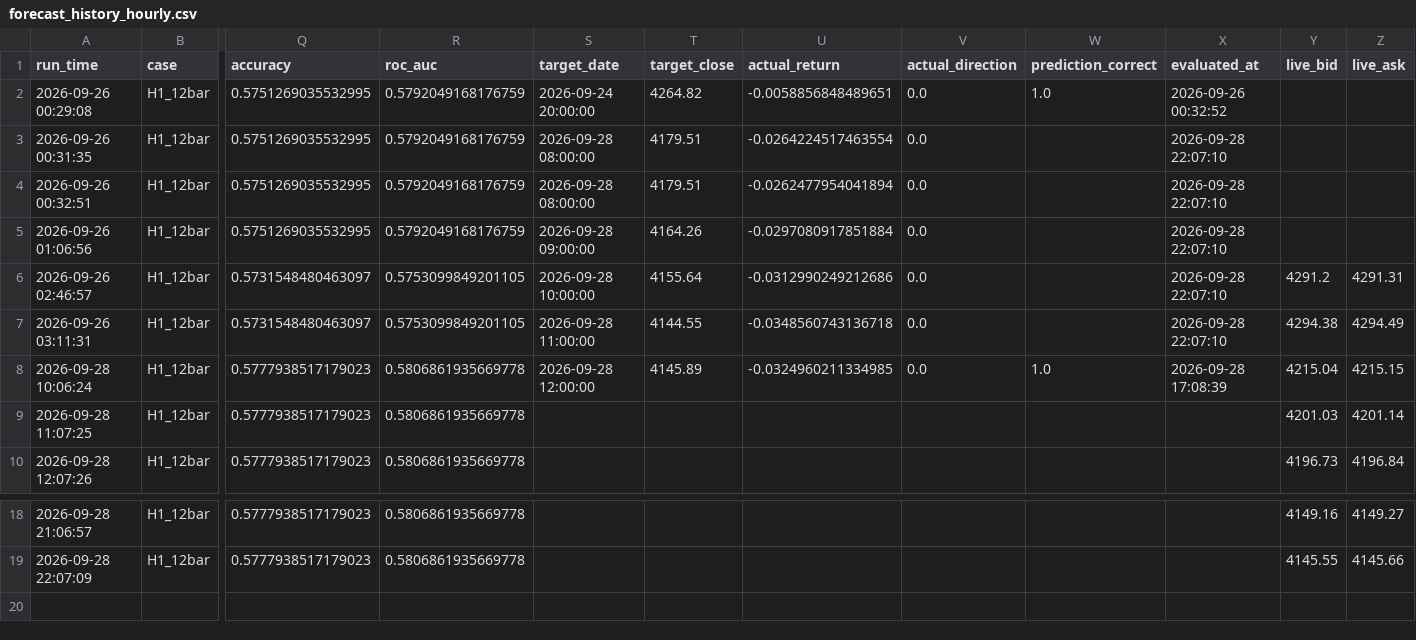
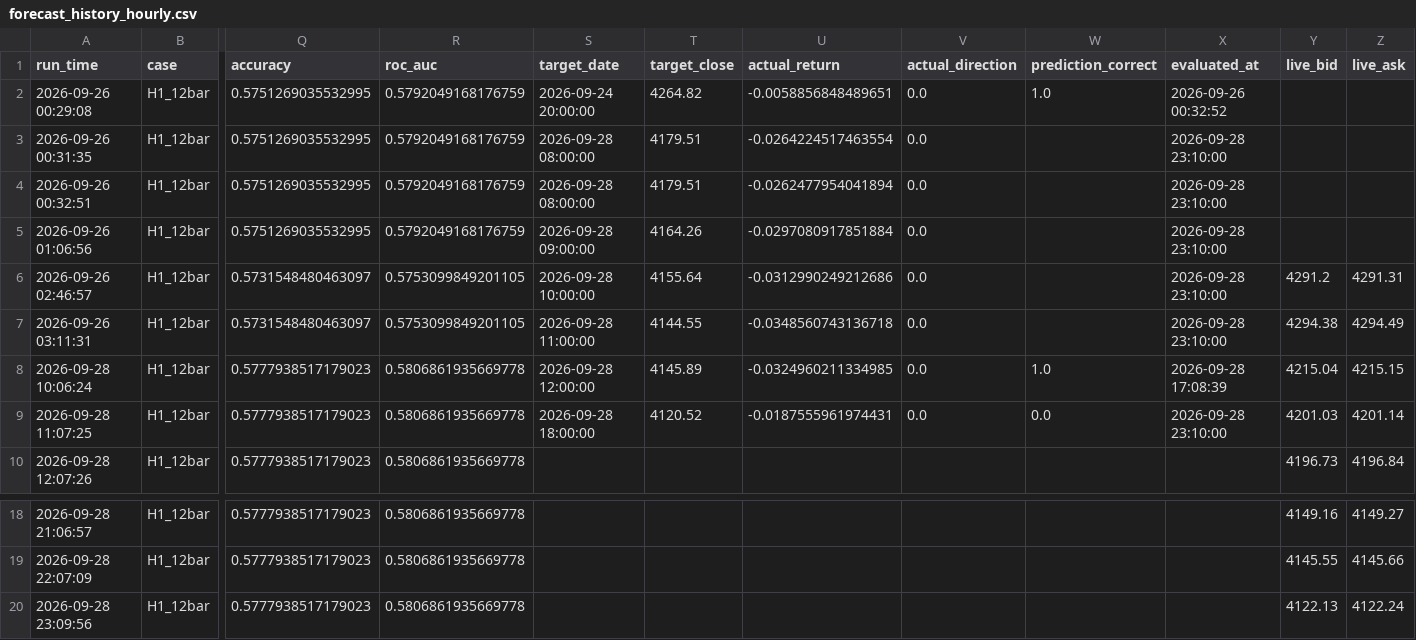
Before and after one commit to wenshao-blip/gold-forecast-dashboard, a CSV file: forecast_history_hourly.csv, drawn as a sheet; only a part is shown, gaps mark what is left out; rows hold the shown columns only; the diff names each change by its address in the sheet, - before the commit and + after, or states it on an @@ line.

Commit message:
Update forecast_history_hourly.csv

```diff
--- a/forecast_history_hourly.csv
+++ b/forecast_history_hourly.csv
-X3:X7 (evaluated_at): 2026-09-28 22:07:10
+X3:X7 (evaluated_at): 2026-09-28 23:10:00
-S9 (target_date): (empty)
+S9 (target_date): 2026-09-28 18:00:00
-T9 (target_close): (empty)
+T9 (target_close): 4120.52
-U9 (actual_return): (empty)
+U9 (actual_return): -0.0187555961974431
-V9 (actual_direction): (empty)
+V9 (actual_direction): 0.0
-W9 (prediction_correct): (empty)
+W9 (prediction_correct): 0.0
-X9 (evaluated_at): (empty)
+X9 (evaluated_at): 2026-09-28 23:10:00
+row 20: 2026-09-28 23:09:56 | H1_12bar | 0.5777938517179023 | 0.5806861935669778 |  |  |  |  |  |  | 4122.13 | 4122.24
```
